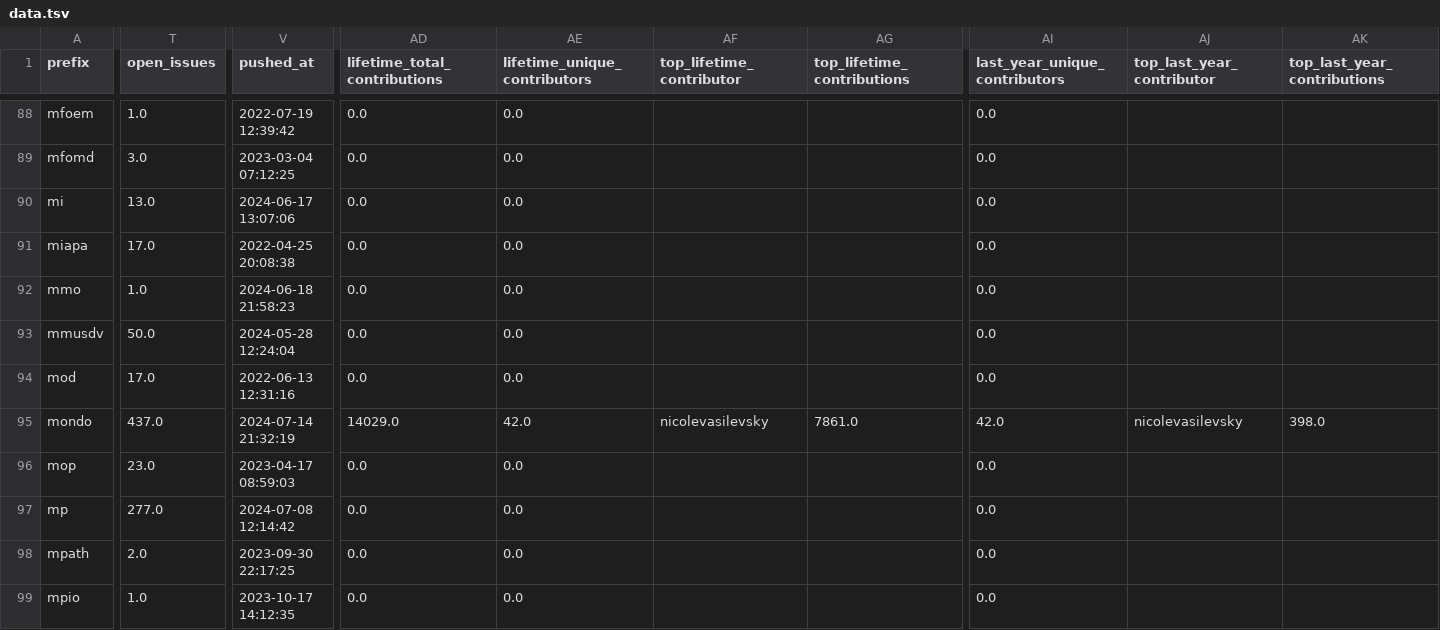
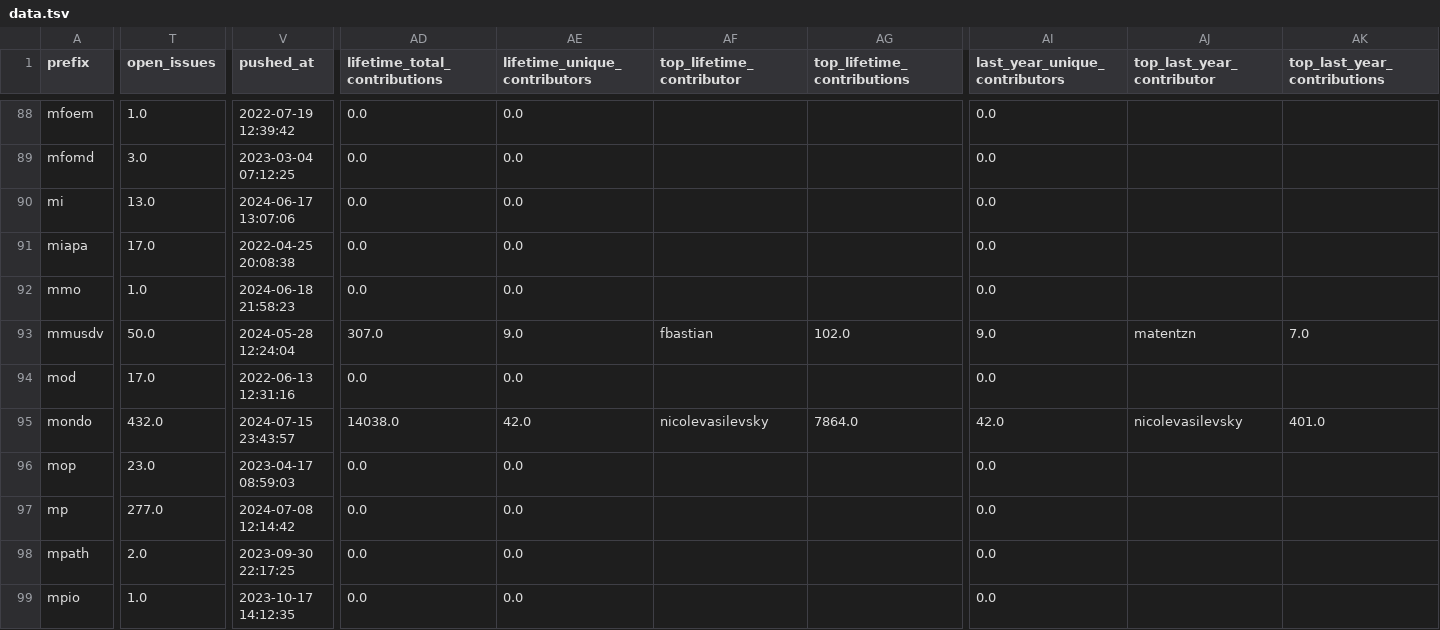
Before and after one commit to cthoyt/obo-community-health, a TSV file: data/data.tsv, drawn as a sheet; only a part is shown, gaps mark what is left out; the diff covers the shown part only; the diff names each change by its address in the sheet, - before the commit and + after, or states it on an @@ line.

```diff
--- a/data/data.tsv
+++ b/data/data.tsv
-AD93 (lifetime_total_contributions): 0.0
+AD93 (lifetime_total_contributions): 307.0
-AE93 (lifetime_unique_contributors): 0.0
+AE93 (lifetime_unique_contributors): 9.0
-AF93 (top_lifetime_contributor): (empty)
+AF93 (top_lifetime_contributor): fbastian
-AG93 (top_lifetime_contributions): (empty)
+AG93 (top_lifetime_contributions): 102.0
-AI93 (last_year_unique_contributors): 0.0
+AI93 (last_year_unique_contributors): 9.0
-AJ93 (top_last_year_contributor): (empty)
+AJ93 (top_last_year_contributor): matentzn
-AK93 (top_last_year_contributions): (empty)
+AK93 (top_last_year_contributions): 7.0
-T95 (open_issues): 437.0
+T95 (open_issues): 432.0
-V95 (pushed_at): 2024-07-14 21:32:19
+V95 (pushed_at): 2024-07-15 23:43:57
-AD95 (lifetime_total_contributions): 14029.0
+AD95 (lifetime_total_contributions): 14038.0
-AG95 (top_lifetime_contributions): 7861.0
+AG95 (top_lifetime_contributions): 7864.0
-AK95 (top_last_year_contributions): 398.0
+AK95 (top_last_year_contributions): 401.0
```
Also changed, not shown: 62 edited cells elsewhere in this file, 5 other files.
